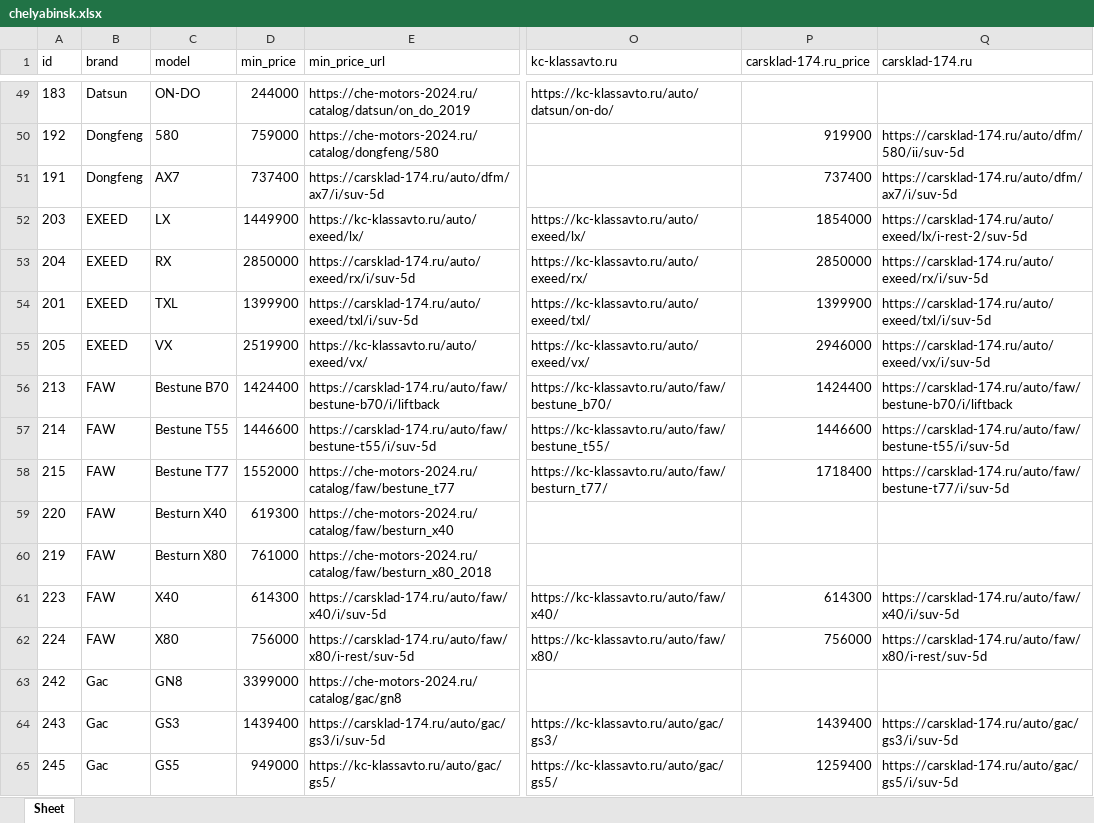
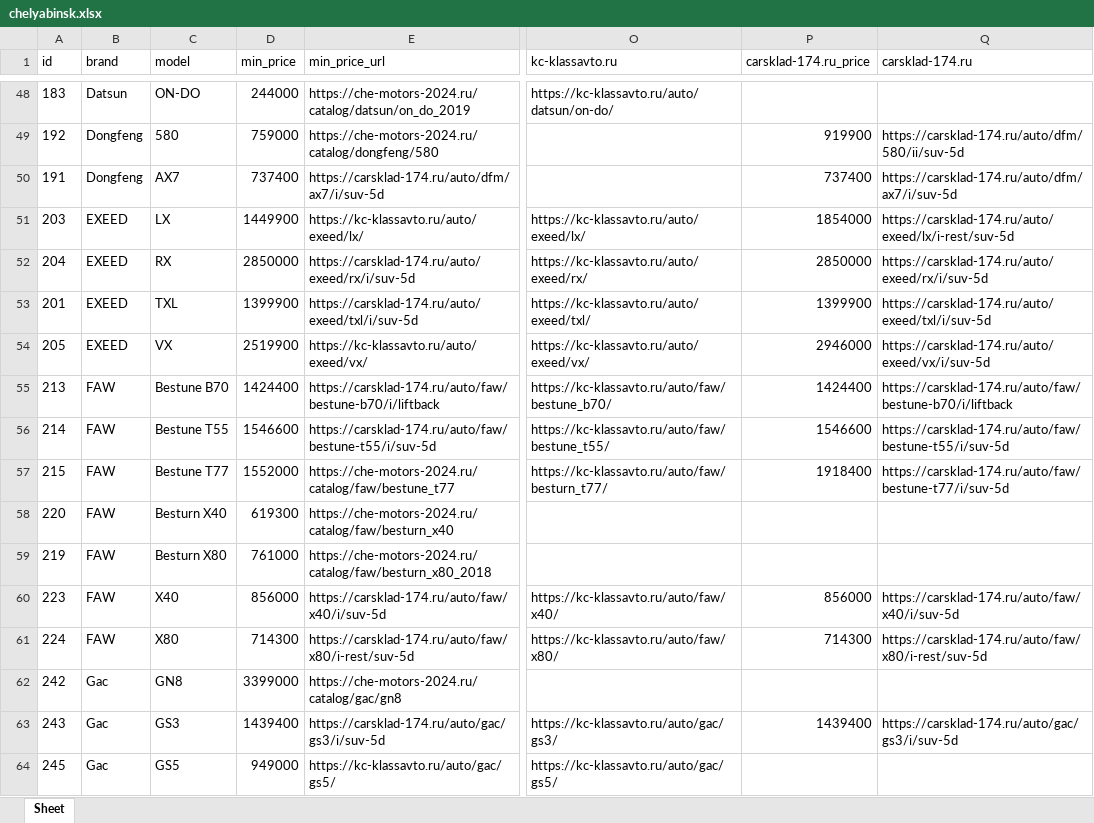
Before and after one commit to AlekseyNushtaev/AutoPars010824, an Excel workbook: xlsx/chelyabinsk.xlsx, sheet Sheet, drawn as a sheet; only a part is shown, gaps mark what is left out; values as stored, in another font and other column widths than the file's, no borders; addresses are those after the commit; the diff covers the shown part only; the diff names each change by its address in the sheet, - before the commit and + after, or states it on an @@ line.

```diff
--- a/xlsx/chelyabinsk.xlsx (sheet Sheet)
+++ b/xlsx/chelyabinsk.xlsx (sheet Sheet)
-Q51 (carsklad-174.ru): https://carsklad-174.ru/auto/exeed/lx/i-rest-2/suv-5d
+Q51 (carsklad-174.ru): https://carsklad-174.ru/auto/exeed/lx/i-rest/suv-5d
-D56 (min_price): 1446600
+D56 (min_price): 1546600
-P56 (carsklad-174.ru_price): 1446600
+P56 (carsklad-174.ru_price): 1546600
-P57 (carsklad-174.ru_price): 1718400
+P57 (carsklad-174.ru_price): 1918400
-D60 (min_price): 614300
+D60 (min_price): 856000
-P60 (carsklad-174.ru_price): 614300
+P60 (carsklad-174.ru_price): 856000
-D61 (min_price): 756000
+D61 (min_price): 714300
-P61 (carsklad-174.ru_price): 756000
+P61 (carsklad-174.ru_price): 714300
-P64 (carsklad-174.ru_price): 1259400
+P64 (carsklad-174.ru_price): (empty)
-Q64 (carsklad-174.ru): https://carsklad-174.ru/auto/gac/gs5/i/suv-5d
+Q64 (carsklad-174.ru): (empty)
```
Also changed, not shown: 3 added rows, 6 removed rows and 267 edited cells elsewhere in this sheet, xlsx/ekaterinburg.xlsx, xlsx/moscow.xlsx, 34 other files.
